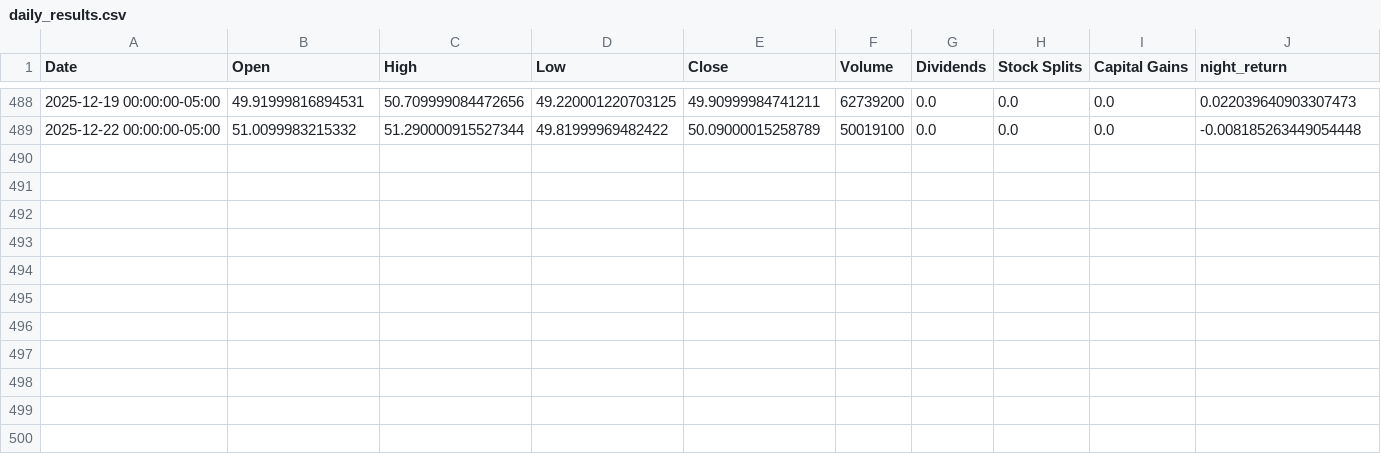
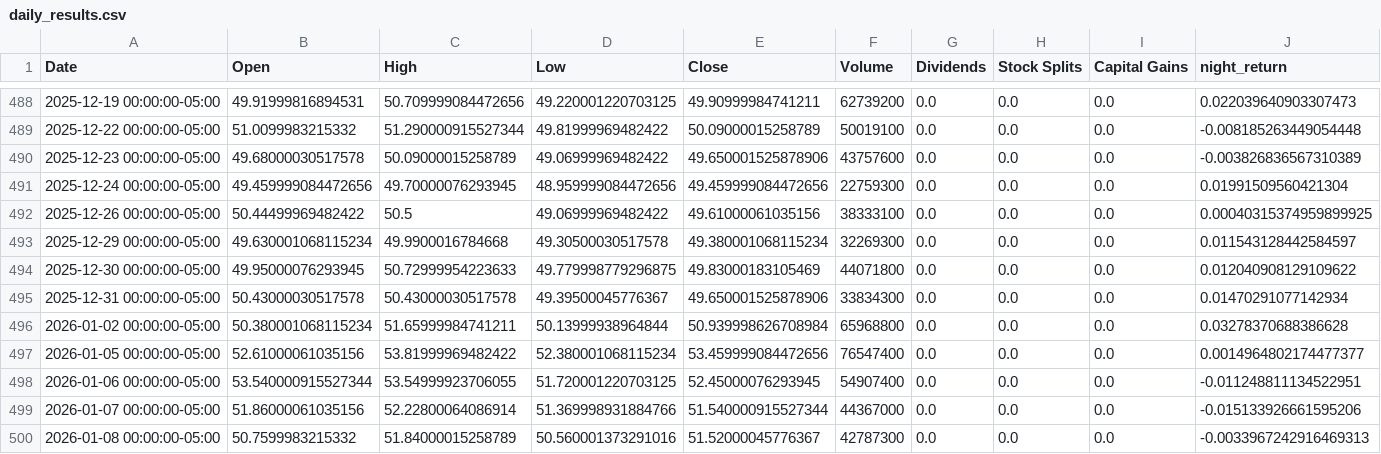
Before and after one commit to derickjones/btc_at_night, a CSV file: backtesting/output/daily_results.csv, drawn as a sheet; only a part is shown, gaps mark what is left out; rows hold the shown columns only; the diff names each change by its address in the sheet, - before the commit and + after, or states it on an @@ line.

Commit message:
Update sell time to 9:31 AM EST (closer to market open)
- Changed sell signal from 9:40 AM to 9:31 AM EST
- Updated GitHub Actions cron from 14:40 to 14:31 UTC
- Better aligns with backtest methodology using open price
- Also includes updated backtest report with data through Jan 2026

```diff
--- a/backtesting/output/daily_results.csv
+++ b/backtesting/output/daily_results.csv
+row 490: 2025-12-23 00:00:00-05:00 | 49.68000030517578 | 50.09000015258789 | 49.06999969482422 | 49.650001525878906 | 43757600 | 0.0 | 0.0 | 0.0 | -0.003826836567310389
+row 491: 2025-12-24 00:00:00-05:00 | 49.459999084472656 | 49.70000076293945 | 48.959999084472656 | 49.459999084472656 | 22759300 | 0.0 | 0.0 | 0.0 | 0.01991509560421304
+row 492: 2025-12-26 00:00:00-05:00 | 50.44499969482422 | 50.5 | 49.06999969482422 | 49.61000061035156 | 38333100 | 0.0 | 0.0 | 0.0 | 0.00040315374959899925
+row 493: 2025-12-29 00:00:00-05:00 | 49.630001068115234 | 49.9900016784668 | 49.30500030517578 | 49.380001068115234 | 32269300 | 0.0 | 0.0 | 0.0 | 0.011543128442584597
+row 494: 2025-12-30 00:00:00-05:00 | 49.95000076293945 | 50.72999954223633 | 49.779998779296875 | 49.83000183105469 | 44071800 | 0.0 | 0.0 | 0.0 | 0.012040908129109622
+row 495: 2025-12-31 00:00:00-05:00 | 50.43000030517578 | 50.43000030517578 | 49.39500045776367 | 49.650001525878906 | 33834300 | 0.0 | 0.0 | 0.0 | 0.01470291077142934
+row 496: 2026-01-02 00:00:00-05:00 | 50.380001068115234 | 51.65999984741211 | 50.13999938964844 | 50.939998626708984 | 65968800 | 0.0 | 0.0 | 0.0 | 0.03278370688386628
+row 497: 2026-01-05 00:00:00-05:00 | 52.61000061035156 | 53.81999969482422 | 52.380001068115234 | 53.459999084472656 | 76547400 | 0.0 | 0.0 | 0.0 | 0.0014964802174477377
+row 498: 2026-01-06 00:00:00-05:00 | 53.540000915527344 | 53.54999923706055 | 51.720001220703125 | 52.45000076293945 | 54907400 | 0.0 | 0.0 | 0.0 | -0.011248811134522951
+row 499: 2026-01-07 00:00:00-05:00 | 51.86000061035156 | 52.22800064086914 | 51.369998931884766 | 51.540000915527344 | 44367000 | 0.0 | 0.0 | 0.0 | -0.015133926661595206
+row 500: 2026-01-08 00:00:00-05:00 | 50.7599983215332 | 51.84000015258789 | 50.560001373291016 | 51.52000045776367 | 42787300 | 0.0 | 0.0 | 0.0 | -0.0033967242916469313
```
Also changed, not shown: backtesting/output/monthly_results.csv, backtesting/output/performance_metrics.csv, 8 other files.
